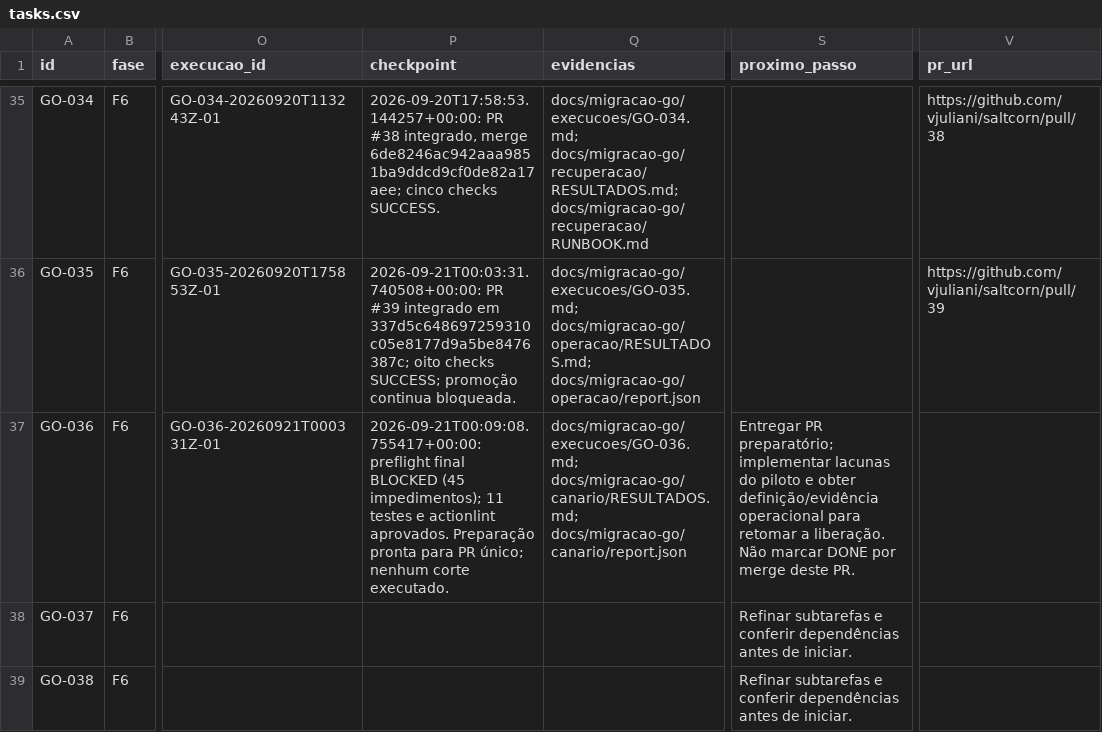
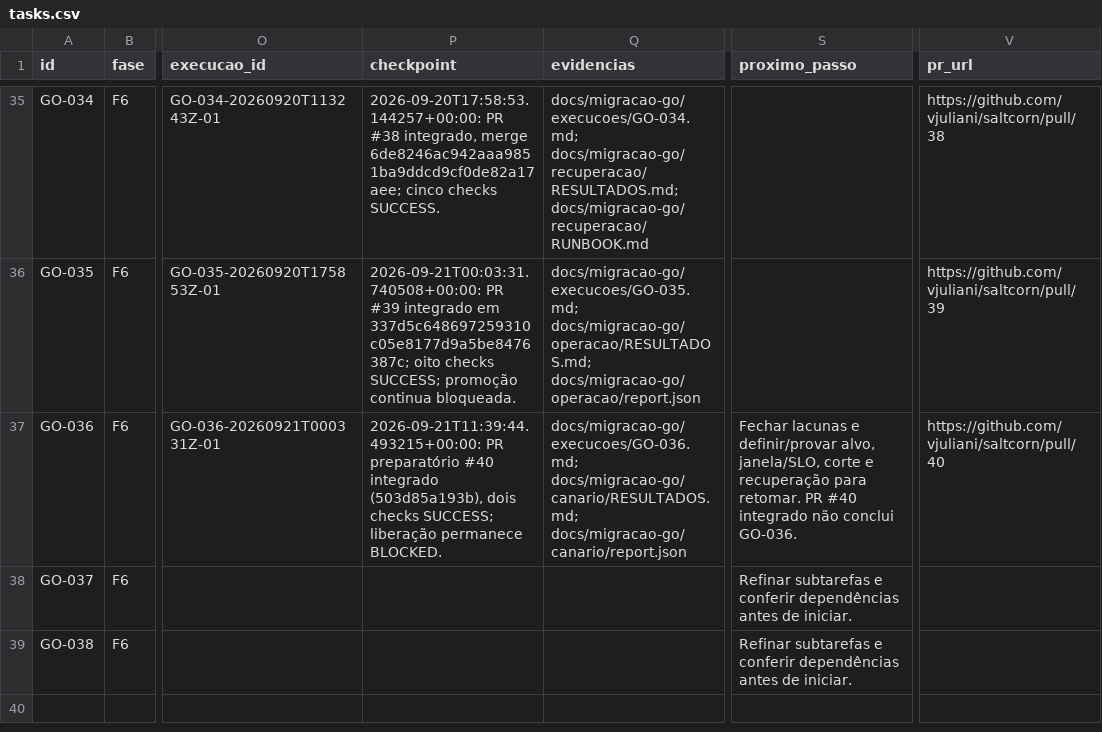
Before and after one commit to vjuliani/saltcorn, a CSV file: docs/migracao-go/tasks.csv, drawn as a sheet; only a part is shown, gaps mark what is left out; the diff names each change by its address in the sheet, - before the commit and + after, or states it on an @@ line.

Commit message:
feat(migracao): adicionar execução local persistente e how-to

```diff
--- a/docs/migracao-go/tasks.csv
+++ b/docs/migracao-go/tasks.csv
-P37 (checkpoint): 2026-09-21T00:09:08.755417+00:00: preflight final BLOCKED (45 impedimentos); 11 testes e actionlint aprovados. Preparação pronta para PR único; nenhum corte executado.
+P37 (checkpoint): 2026-09-21T11:39:44.493215+00:00: PR preparatório #40 integrado (503d85a193b), dois checks SUCCESS; liberação permanece BLOCKED.
-S37 (proximo_passo): Entregar PR preparatório; implementar lacunas do piloto e obter definição/evidência operacional para retomar a liberação. Não marcar DONE por merge deste PR.
+S37 (proximo_passo): Fechar lacunas e definir/provar alvo, janela/SLO, corte e recuperação para retomar. PR #40 integrado não conclui GO-036.
-V37 (pr_url): (empty)
+V37 (pr_url): https://github.com/vjuliani/saltcorn/pull/40
```
Also changed, not shown: 13 other files.
